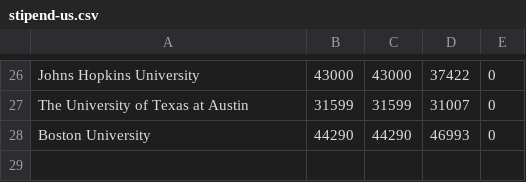
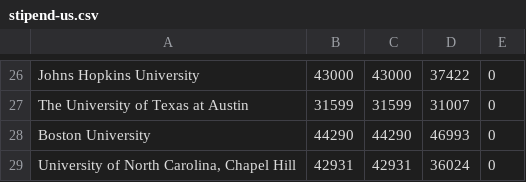
Before and after one commit to CSStipendRankings/CSStipendRankings, a CSV file: stipend-us.csv, drawn as a sheet; only a part is shown, gaps mark what is left out; the diff names each change by its address in the sheet, - before the commit and + after, or states it on an @@ line.

Commit message:
add data for UNC Chapel Hill

```diff
--- a/stipend-us.csv
+++ b/stipend-us.csv
+row 29: University of North Carolina, Chapel Hill | 42931 | 42931 | 36024 | 0
```
